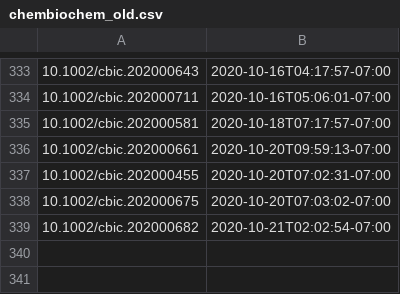
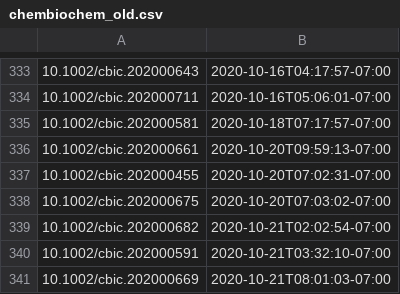
Before and after one commit to supersciencegrl/easy-wiley, a CSV file: chembiochem_old.csv, drawn as a sheet; only a part is shown, gaps mark what is left out.

```diff
--- a/chembiochem_old.csv
+++ b/chembiochem_old.csv
@@ -339 +339,3 @@
 10.1002/cbic.202000682,2020-10-21T02:02:54-07:00
+10.1002/cbic.202000591,2020-10-21T03:32:10-07:00
+10.1002/cbic.202000669,2020-10-21T08:01:03-07:00
```
Also changed, not shown: 1 other file.
